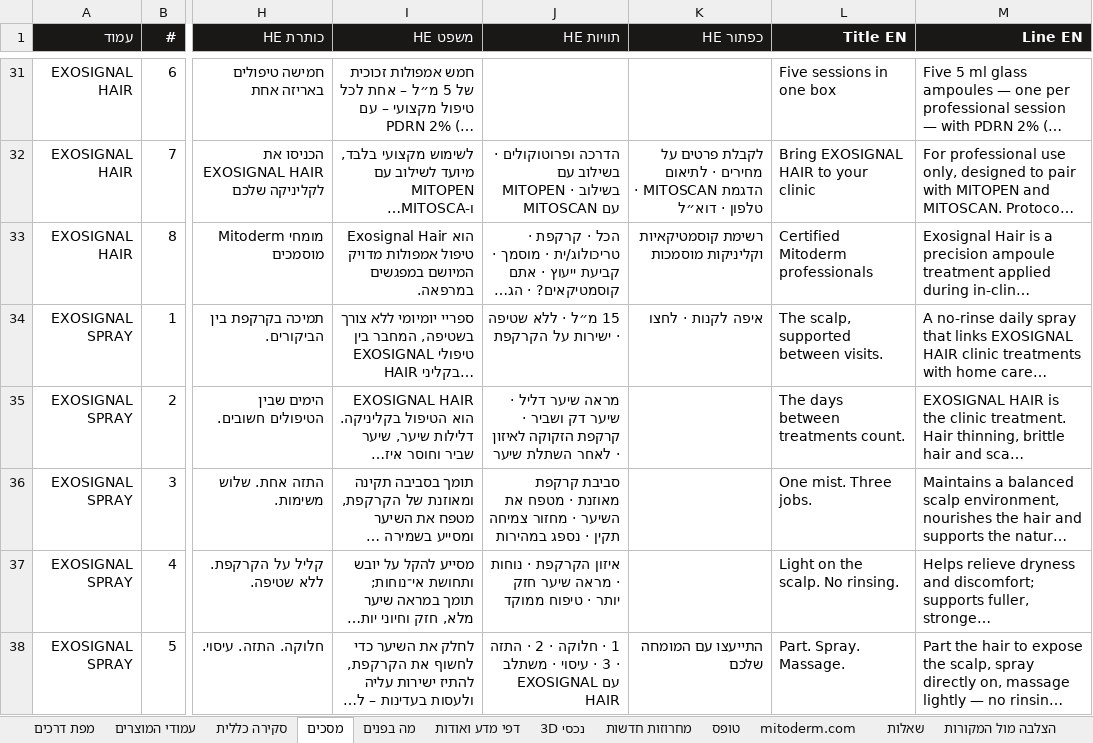
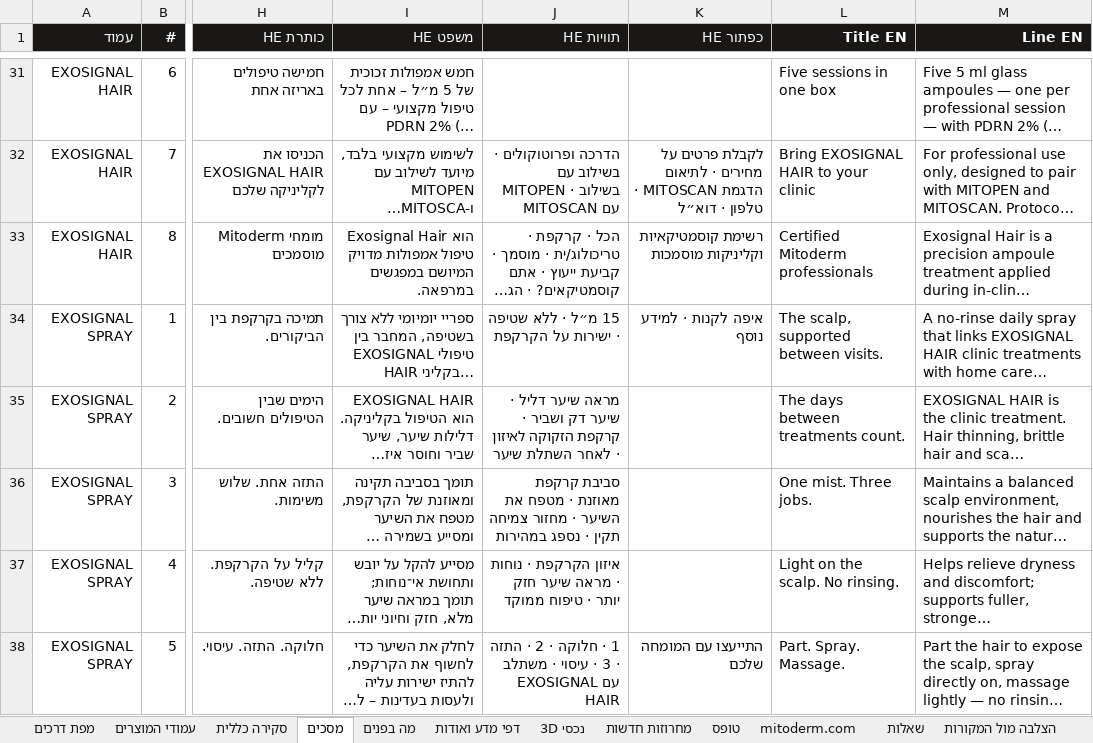
Before and after one commit to GregoryDich/GregoryDich, an Excel workbook: mitoderm-catalog/site/MITODERM-3D-story.xlsx, sheet מסכים, drawn as a sheet; only a part is shown, gaps mark what is left out; long unchanged cells end in …; values as stored, in another font and other column widths than the file's, no borders; the diff names each change by its address in the sheet, - before the commit and + after, or states it on an @@ line.

```diff
--- a/mitoderm-catalog/site/MITODERM-3D-story.xlsx (sheet מסכים)
+++ b/mitoderm-catalog/site/MITODERM-3D-story.xlsx (sheet מסכים)
-K34 (כפתור HE): איפה לקנות · לחצו
+K34 (כפתור HE): איפה לקנות · למידע נוסף
```
Also changed, not shown: sheet עמודי המוצרים, 4 other files.
